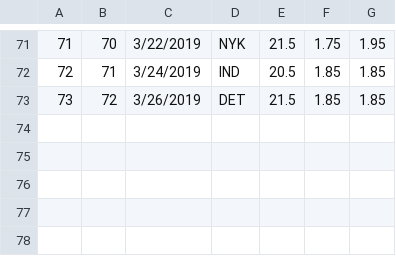
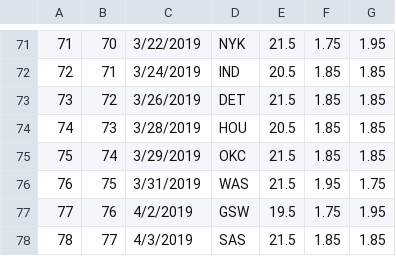
Before and after one commit to BojanF/nba_players_points, a CSV file: Margins_And_Odds/2019/jokicni01.csv, drawn as a sheet; only a part is shown, gaps mark what is left out.

Commit message:
points margins and odds update

```diff
--- a/Margins_And_Odds/2019/jokicni01.csv
+++ b/Margins_And_Odds/2019/jokicni01.csv
@@ -73 +73,6 @@
 73,72,3/26/2019,DET,21.5,1.85,1.85
+74,73,3/28/2019,HOU,20.5,1.85,1.85
+75,74,3/29/2019,OKC,21.5,1.85,1.85
+76,75,3/31/2019,WAS,21.5,1.95,1.75
+77,76,4/2/2019,GSW,19.5,1.75,1.95
+78,77,4/3/2019,SAS,21.5,1.85,1.85
```
Also changed, not shown: Margins_And_Odds/2019/derozde01.csv, Margins_And_Odds/2019/doncilu01.csv, 3 other files.
